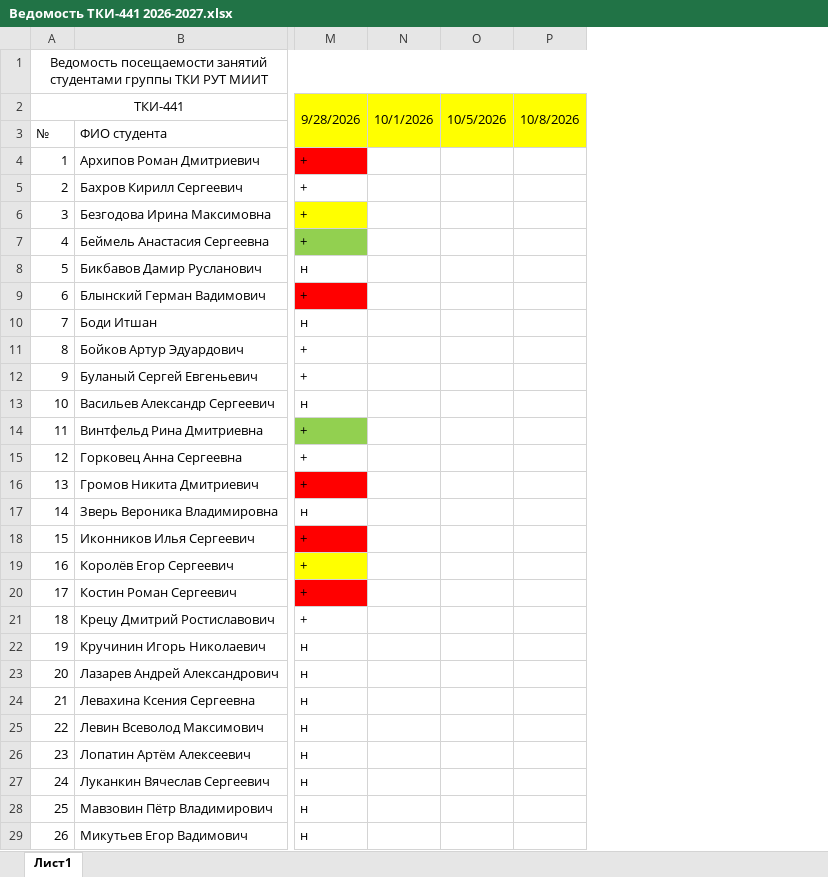
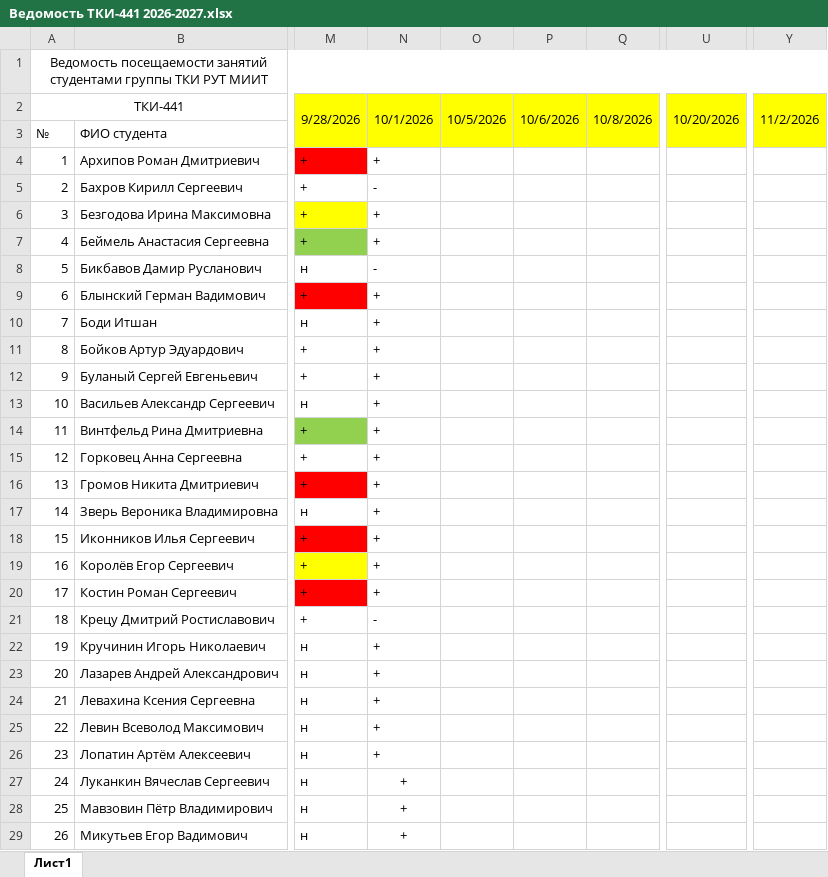
Before and after one commit to FlashAnton/StegMethods, an Excel workbook: Ведомость ТКИ-441 2026-2027.xlsx, sheet Лист1, drawn as a sheet; only a part is shown, gaps mark what is left out; values as stored, in another font and other column widths than the file's, no borders; charts and pictures not drawn; the diff covers the shown part only; the diff names each change by its address in the sheet, - before the commit and + after, or states it on an @@ line.

Commit message:
Обновили список

```diff
--- a/Ведомость ТКИ-441 2026-2027.xlsx (sheet Лист1)
+++ b/Ведомость ТКИ-441 2026-2027.xlsx (sheet Лист1)
+column Q, row 2: 10/8/2026
+column U, row 2: 10/20/2026
+column Y, row 2: 11/2/2026
-P2: 10/8/2026
+P2: 10/6/2026
-N4: (empty)
+N4: +
-N5: (empty)
+N5: -
-N6:N7: (empty)
+N6:N7: +
-N8: (empty)
+N8: -
-N9:N20: (empty)
+N9:N20: +
-N21: (empty)
+N21: -
-N22:N29: (empty)
+N22:N29: +
```
Also changed, not shown: 38 edited cells and cell formats elsewhere in this sheet, charts or pictures.
